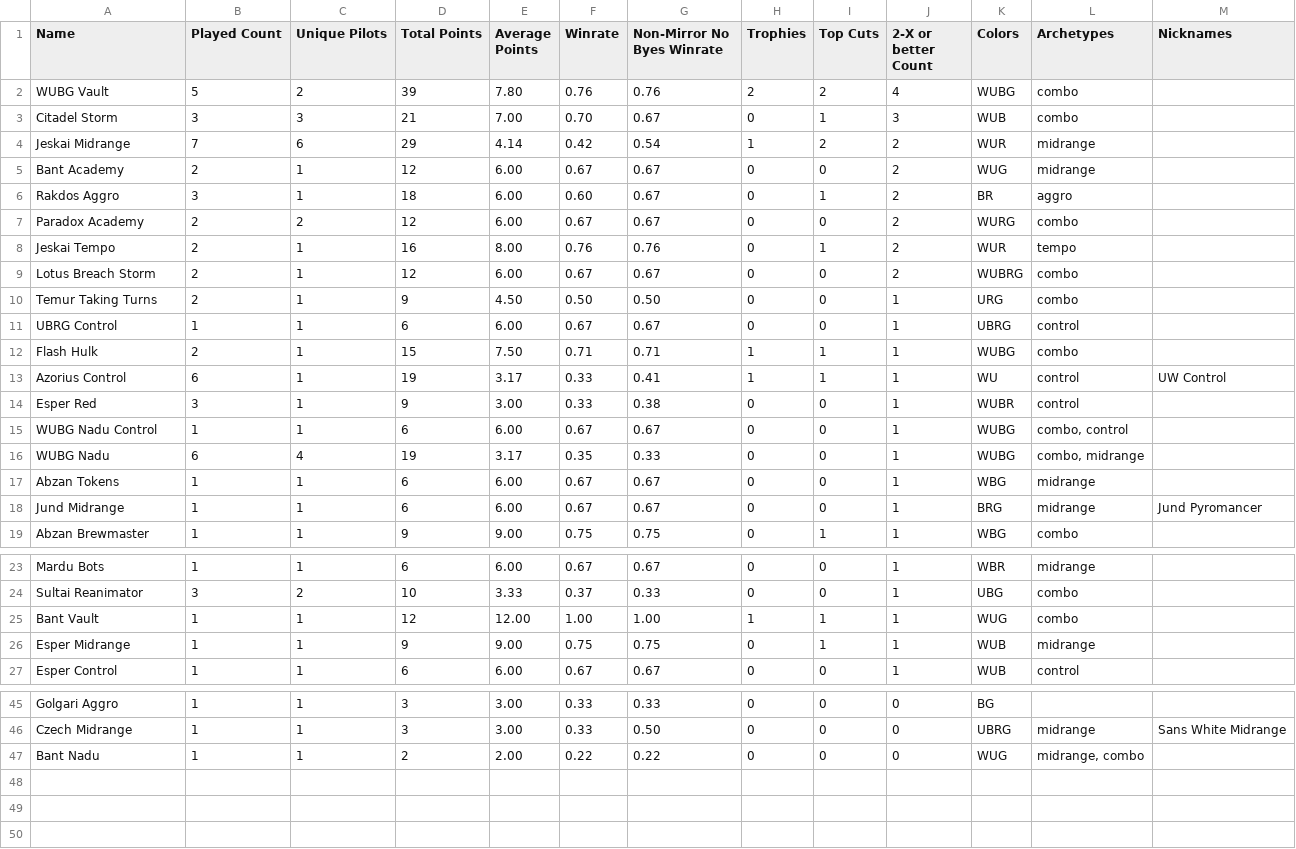
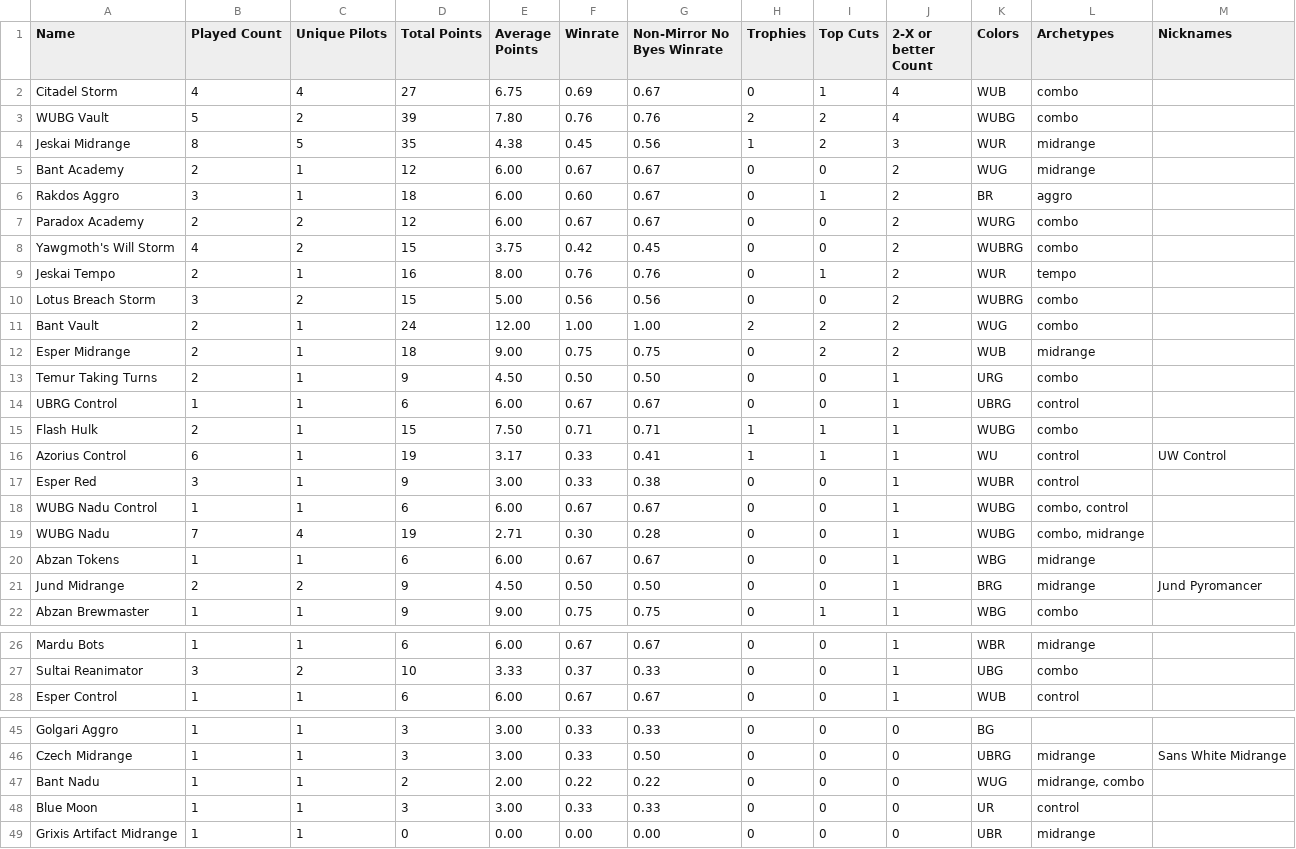
Before and after one commit to kvnchen/canlander, a CSV file: csv/2025/decks.csv, drawn as a sheet; only a part is shown, gaps mark what is left out; the diff covers the shown part only.

```diff
--- a/csv/2025/decks.csv
+++ b/csv/2025/decks.csv
@@ -1,5 +1,5 @@
 Name, Played Count, Unique Pilots, Total Points, Average Points, Winrate, Non-Mirror No Byes Winrate, Trophies, Top Cuts, 2-X or better Count, Colors, Archetypes, Nicknames
+Citadel Storm, 4, 4, 27, 6.75, 0.69, 0.67, 0, 1, 4, WUB, "combo", ""
 WUBG Vault, 5, 2, 39, 7.80, 0.76, 0.76, 2, 2, 4, WUBG, "combo", ""
-Citadel Storm, 3, 3, 21, 7.00, 0.70, 0.67, 0, 1, 3, WUB, "combo", ""
-Jeskai Midrange, 7, 6, 29, 4.14, 0.42, 0.54, 1, 2, 2, WUR, "midrange", ""
+Jeskai Midrange, 8, 5, 35, 4.38, 0.45, 0.56, 1, 2, 3, WUR, "midrange", ""
 Bant Academy, 2, 1, 12, 6.00, 0.67, 0.67, 0, 0, 2, WUG, "midrange", ""
@@ -7,4 +7,7 @@ Rakdos Aggro, 3, 1, 18, 6.00, 0.60, 0.67, 0, 1, 2, BR, "aggro", ""
 Paradox Academy, 2, 2, 12, 6.00, 0.67, 0.67, 0, 0, 2, WURG, "combo", ""
+Yawgmoth's Will Storm, 4, 2, 15, 3.75, 0.42, 0.45, 0, 0, 2, WUBRG, "combo", ""
 Jeskai Tempo, 2, 1, 16, 8.00, 0.76, 0.76, 0, 1, 2, WUR, "tempo", ""
-Lotus Breach Storm, 2, 1, 12, 6.00, 0.67, 0.67, 0, 0, 2, WUBRG, "combo", ""
+Lotus Breach Storm, 3, 2, 15, 5.00, 0.56, 0.56, 0, 0, 2, WUBRG, "combo", ""
+Bant Vault, 2, 1, 24, 12.00, 1.00, 1.00, 2, 2, 2, WUG, "combo", ""
+Esper Midrange, 2, 1, 18, 9.00, 0.75, 0.75, 0, 2, 2, WUB, "midrange", ""
 Temur Taking Turns, 2, 1, 9, 4.50, 0.50, 0.50, 0, 0, 1, URG, "combo", ""
@@ -15,5 +18,5 @@ Esper Red, 3, 1, 9, 3.00, 0.33, 0.38, 0, 0, 1, WUBR, "control", ""
 WUBG Nadu Control, 1, 1, 6, 6.00, 0.67, 0.67, 0, 0, 1, WUBG, "combo, control", ""
-WUBG Nadu, 6, 4, 19, 3.17, 0.35, 0.33, 0, 0, 1, WUBG, "combo, midrange", ""
+WUBG Nadu, 7, 4, 19, 2.71, 0.30, 0.28, 0, 0, 1, WUBG, "combo, midrange", ""
 Abzan Tokens, 1, 1, 6, 6.00, 0.67, 0.67, 0, 0, 1, WBG, "midrange", ""
-Jund Midrange, 1, 1, 6, 6.00, 0.67, 0.67, 0, 0, 1, BRG, "midrange", "Jund Pyromancer"
+Jund Midrange, 2, 2, 9, 4.50, 0.50, 0.50, 0, 0, 1, BRG, "midrange", "Jund Pyromancer"
 Abzan Brewmaster, 1, 1, 9, 9.00, 0.75, 0.75, 0, 1, 1, WBG, "combo", ""
@@ -24,4 +27,2 @@ Mardu Bots, 1, 1, 6, 6.00, 0.67, 0.67, 0, 0, 1, WBR, "midrange", ""
 Sultai Reanimator, 3, 2, 10, 3.33, 0.37, 0.33, 0, 0, 1, UBG, "combo", ""
-Bant Vault, 1, 1, 12, 12.00, 1.00, 1.00, 1, 1, 1, WUG, "combo", ""
-Esper Midrange, 1, 1, 9, 9.00, 0.75, 0.75, 0, 1, 1, WUB, "midrange", ""
 Esper Control, 1, 1, 6, 6.00, 0.67, 0.67, 0, 0, 1, WUB, "control", ""
@@ -47 +47,3 @@ Czech Midrange, 1, 1, 3, 3.00, 0.33, 0.50, 0, 0, 0, UBRG, "midrange", "Sans Whit
 Bant Nadu, 1, 1, 2, 2.00, 0.22, 0.22, 0, 0, 0, WUG, "midrange, combo", ""
+Blue Moon, 1, 1, 3, 3.00, 0.33, 0.33, 0, 0, 0, UR, "control", ""
+Grixis Artifact Midrange, 1, 1, 0, 0.00, 0.00, 0.00, 0, 0, 0, UBR, "midrange", ""
```
Also changed, not shown: 1 removed row and 3 edited cells elsewhere in this file, csv/2025/archetypes.csv, csv/2025/events.csv, 7 other files.
